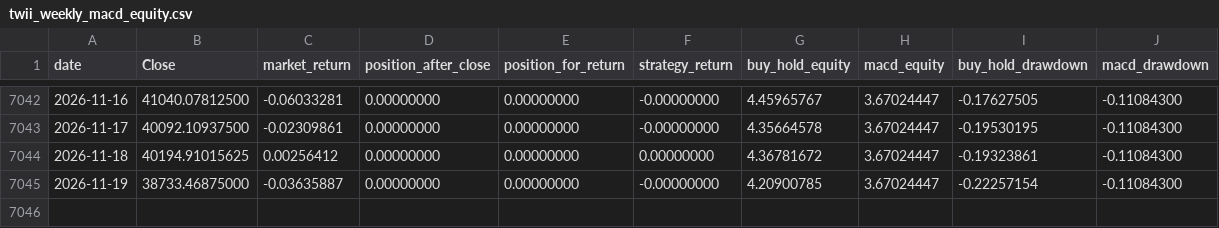
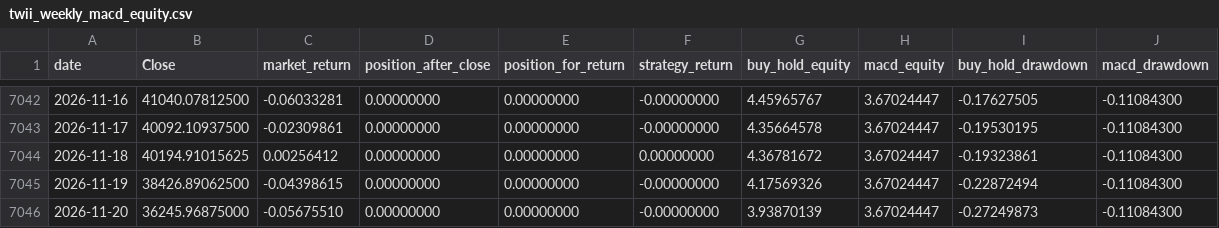
Before and after one commit to culolom/culolom-backtest, a CSV file: output/twii_weekly_macd_equity.csv, drawn as a sheet; only a part is shown, gaps mark what is left out.

```diff
--- a/output/twii_weekly_macd_equity.csv
+++ b/output/twii_weekly_macd_equity.csv
@@ -7044,2 +7044,3 @@
 2026-11-18,40194.91015625,0.00256412,0.00000000,0.00000000,0.00000000,4.36781672,3.67024447,-0.19323861,-0.11084300
-2026-11-19,38733.46875000,-0.03635887,0.00000000,0.00000000,-0.00000000,4.20900785,3.67024447,-0.22257154,-0.11084300
+2026-11-19,38426.89062500,-0.04398615,0.00000000,0.00000000,-0.00000000,4.17569326,3.67024447,-0.22872494,-0.11084300
+2026-11-20,36245.96875000,-0.05675510,0.00000000,0.00000000,-0.00000000,3.93870139,3.67024447,-0.27249873,-0.11084300
```
Also changed, not shown: 3 other files.
